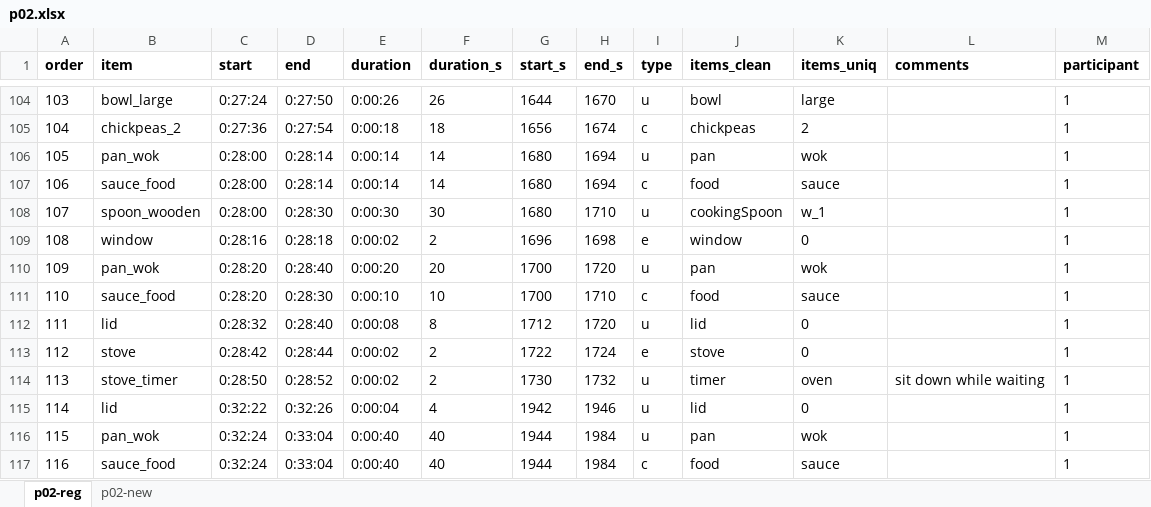
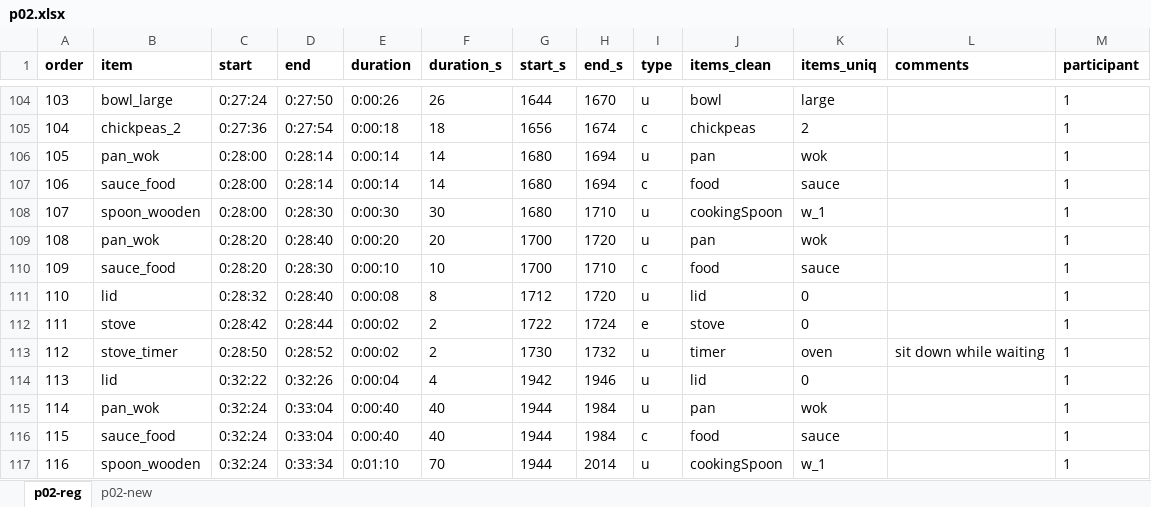
Before and after one commit to GustavoBerumen/CookingProject, an Excel workbook: files/p02.xlsx, sheet p02-reg, drawn as a sheet; only a part is shown, gaps mark what is left out; the shorter side is filled out with more unchanged rows; values as stored, in another font and other column widths than the file's, no borders; removed rows and columns are numbered as before the commit, all else as after; the diff names each change by its address in the sheet, - before the commit and + after, or states it on an @@ line.

```diff
--- a/files/p02.xlsx (sheet p02-reg)
+++ b/files/p02.xlsx (sheet p02-reg)
-row 109: 108 | window | 0:28:16 | 0:28:18 | 0:00:02 | 2 | 1696 | 1698 | e | window | 0 |  | 1
@@ column A (order) renumbered from row 109 down @@
```
Also changed, not shown: formulas that keep their value, files/p03.xlsx, files/p10.xlsx, 7 other files.
